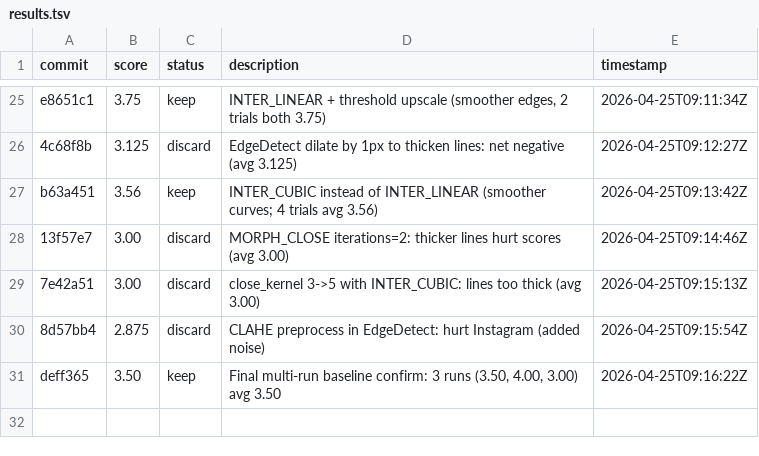
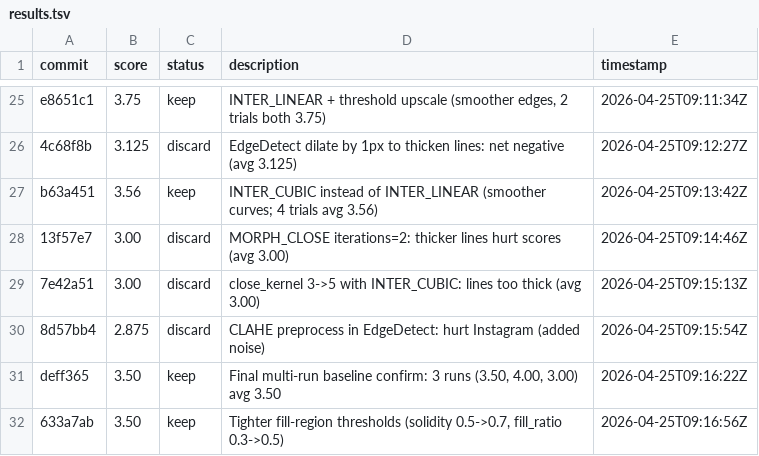
Before and after one commit to prateekranka/ColoringTemplateCreator, a TSV file: experiments/results.tsv, drawn as a sheet; only a part is shown, gaps mark what is left out.

```diff
--- a/experiments/results.tsv
+++ b/experiments/results.tsv
@@ -31 +31,2 @@ b63a451	3.56	keep	INTER_CUBIC instead of INTER_LINEAR (smoother curves; 4 trials
 deff365	3.50	keep	Final multi-run baseline confirm: 3 runs (3.50, 4.00, 3.00) avg 3.50	2026-04-25T09:16:22Z
+633a7ab	3.50	keep	Tighter fill-region thresholds (solidity 0.5->0.7, fill_ratio 0.3->0.5)	2026-04-25T09:16:56Z
```
